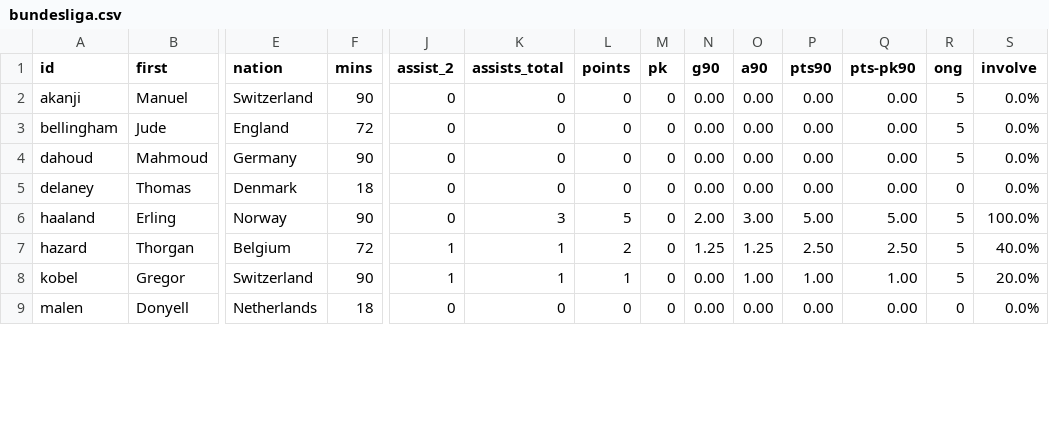
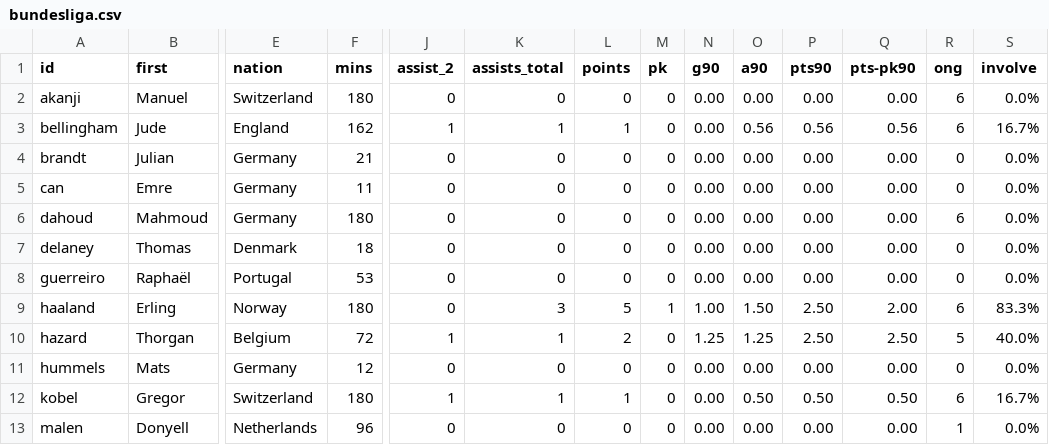
Before and after one commit to adarowski/bvb, a CSV file: _data/stats-2021-2022/bundesliga.csv, drawn as a sheet; only a part is shown, gaps mark what is left out; addresses are those after the commit; rows hold the shown columns only; the diff covers the shown part only; the diff names each change by its address in the sheet, - before the commit and + after, or states it on an @@ line.

```diff
--- a/_data/stats-2021-2022/bundesliga.csv
+++ b/_data/stats-2021-2022/bundesliga.csv
-F2 (mins): 90
+F2 (mins): 180
-R2:R3 (ong): 5
+R2:R3 (ong): 6
-F3 (mins): 72
+F3 (mins): 162
-J3 (assist_2): 0
+J3 (assist_2): 1
-K3 (assists_total): 0
+K3 (assists_total): 1
-L3 (points): 0
+L3 (points): 1
-O3 (a90): 0.00
+O3 (a90): 0.56
-P3 (pts90): 0.00
+P3 (pts90): 0.56
-Q3 (pts-pk90): 0.00
+Q3 (pts-pk90): 0.56
-S3 (involve): 0.0%
+S3 (involve): 16.7%
+row 4: brandt | Julian | Germany | 21 | 0 | 0 | 0 | 0 | 0.00 | 0.00 | 0.00 | 0.00 | 0 | 0.0%
+row 5: can | Emre | Germany | 11 | 0 | 0 | 0 | 0 | 0.00 | 0.00 | 0.00 | 0.00 | 0 | 0.0%
-F6 (mins): 90
+F6 (mins): 180
-R6 (ong): 5
+R6 (ong): 6
+row 8: guerreiro | Raphaël | Portugal | 53 | 0 | 0 | 0 | 0 | 0.00 | 0.00 | 0.00 | 0.00 | 0 | 0.0%
-F9 (mins): 90
+F9 (mins): 180
-M9 (pk): 0
+M9 (pk): 1
-N9 (g90): 2.00
+N9 (g90): 1.00
-O9 (a90): 3.00
+O9 (a90): 1.50
-P9 (pts90): 5.00
+P9 (pts90): 2.50
-Q9 (pts-pk90): 5.00
+Q9 (pts-pk90): 2.00
-R9 (ong): 5
+R9 (ong): 6
-S9 (involve): 100.0%
+S9 (involve): 83.3%
+row 11: hummels | Mats | Germany | 12 | 0 | 0 | 0 | 0 | 0.00 | 0.00 | 0.00 | 0.00 | 0 | 0.0%
-F12 (mins): 90
+F12 (mins): 180
-O12 (a90): 1.00
+O12 (a90): 0.50
-P12 (pts90): 1.00
+P12 (pts90): 0.50
-Q12 (pts-pk90): 1.00
+Q12 (pts-pk90): 0.50
-R12 (ong): 5
+R12 (ong): 6
-S12 (involve): 20.0%
+S12 (involve): 16.7%
-F13 (mins): 18
+F13 (mins): 96
-R13 (ong): 0
+R13 (ong): 1
```
Also changed, not shown: 29 edited cells elsewhere in this file, _data/stats-2021-2022/all.csv, _data/stats-2021-2022/goals.csv, 2 other files.
